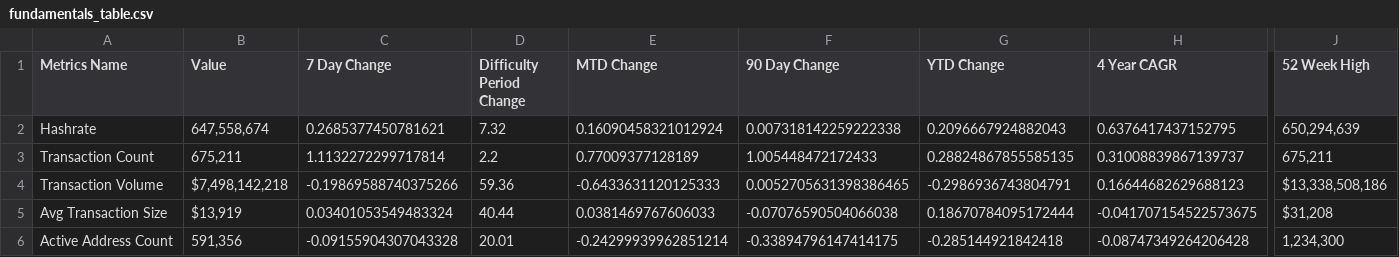
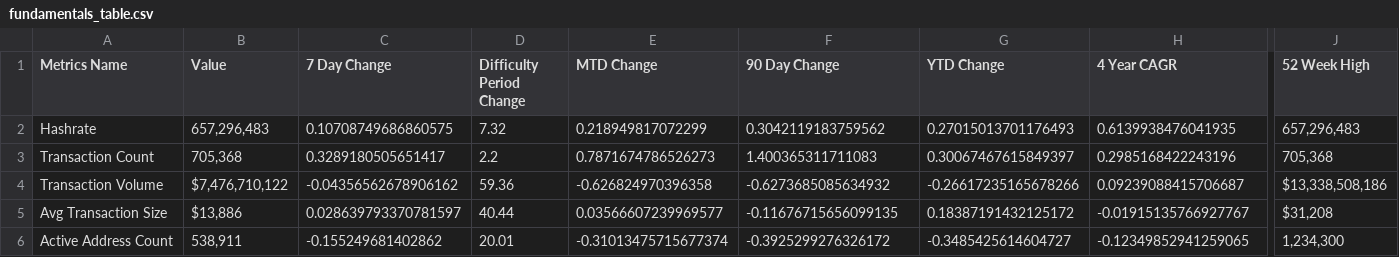
Before and after one commit to SecretSatoshis/Bitcoin-Difficulty-Report, a CSV file: fundamentals_table.csv, drawn as a sheet; only a part is shown, gaps mark what is left out; the diff covers the shown part only; the diff names each change by its address in the sheet, - before the commit and + after, or states it on an @@ line.

```diff
--- a/fundamentals_table.csv
+++ b/fundamentals_table.csv
-B2 (Value): 647,558,674
+B2 (Value): 657,296,483
-C2 (7 Day Change): 0.2685377450781621
+C2 (7 Day Change): 0.10708749686860575
-E2 (MTD Change): 0.16090458321012924
+E2 (MTD Change): 0.218949817072299
-F2 (90 Day Change): 0.007318142259222338
+F2 (90 Day Change): 0.3042119183759562
-G2 (YTD Change): 0.2096667924882043
+G2 (YTD Change): 0.27015013701176493
-H2 (4 Year CAGR): 0.6376417437152795
+H2 (4 Year CAGR): 0.6139938476041935
-J2 (52 Week High): 650,294,639
+J2 (52 Week High): 657,296,483
-B3 (Value): 675,211
+B3 (Value): 705,368
-C3 (7 Day Change): 1.1132272299717814
+C3 (7 Day Change): 0.3289180505651417
-E3 (MTD Change): 0.77009377128189
+E3 (MTD Change): 0.7871674786526273
-F3 (90 Day Change): 1.005448472172433
+F3 (90 Day Change): 1.400365311711083
-G3 (YTD Change): 0.28824867855585135
+G3 (YTD Change): 0.30067467615849397
-H3 (4 Year CAGR): 0.31008839867139737
+H3 (4 Year CAGR): 0.2985168422243196
-J3 (52 Week High): 675,211
+J3 (52 Week High): 705,368
-B4 (Value): $7,498,142,218
+B4 (Value): $7,476,710,122
-C4 (7 Day Change): -0.19869588740375266
+C4 (7 Day Change): -0.04356562678906162
-E4 (MTD Change): -0.6433631120125333
+E4 (MTD Change): -0.626824970396358
-F4 (90 Day Change): 0.0052705631398386465
+F4 (90 Day Change): -0.6273685085634932
-G4 (YTD Change): -0.2986936743804791
+G4 (YTD Change): -0.26617235165678266
-H4 (4 Year CAGR): 0.16644682629688123
+H4 (4 Year CAGR): 0.09239088415706687
-B5 (Value): $13,919
+B5 (Value): $13,886
-C5 (7 Day Change): 0.03401053549483324
+C5 (7 Day Change): 0.028639793370781597
-E5 (MTD Change): 0.0381469767606033
+E5 (MTD Change): 0.03566607239969577
-F5 (90 Day Change): -0.07076590504066038
+F5 (90 Day Change): -0.11676715656099135
-G5 (YTD Change): 0.18670784095172444
+G5 (YTD Change): 0.18387191432125172
-H5 (4 Year CAGR): -0.041707154522573675
+H5 (4 Year CAGR): -0.01915135766927767
-B6 (Value): 591,356
+B6 (Value): 538,911
-C6 (7 Day Change): -0.09155904307043328
+C6 (7 Day Change): -0.155249681402862
-E6 (MTD Change): -0.24299939962851214
+E6 (MTD Change): -0.31013475715677374
-F6 (90 Day Change): -0.33894796147414175
+F6 (90 Day Change): -0.3925299276326172
-G6 (YTD Change): -0.285144921842418
+G6 (YTD Change): -0.3485425614604727
-H6 (4 Year CAGR): -0.08747349264206428
+H6 (4 Year CAGR): -0.12349852941259065
```
Also changed, not shown: 30 edited cells elsewhere in this file, difficulty_table.csv, model_table.csv, 3 other files.
